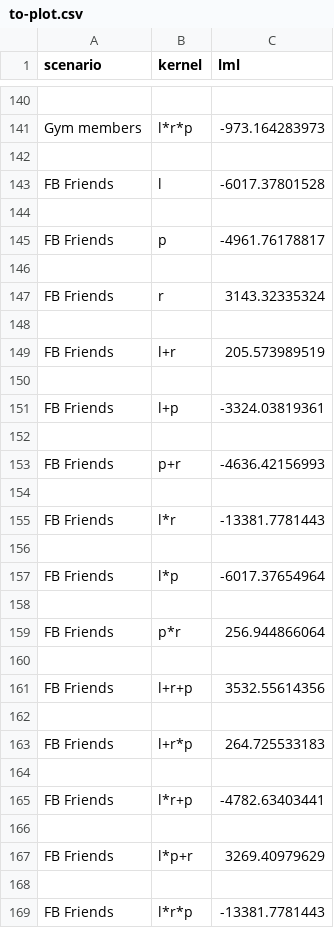
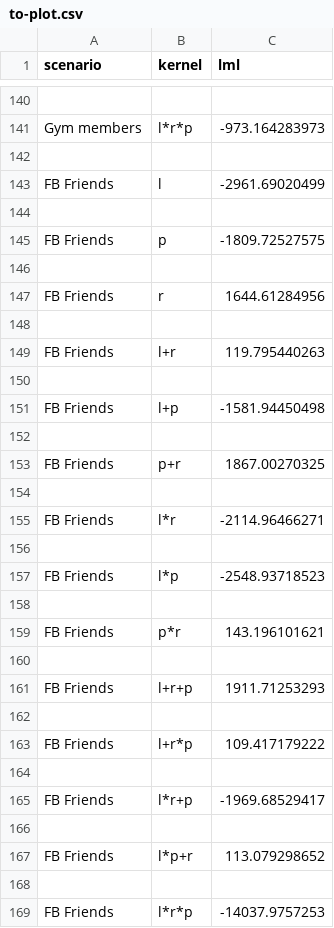
Before and after one commit to ericschulz/compforca, a CSV file: Data analysis/data/real-world/to-plot.csv, drawn as a sheet; only a part is shown, gaps mark what is left out.

```diff
--- a/Data analysis/data/real-world/to-plot.csv
+++ b/Data analysis/data/real-world/to-plot.csv
@@ -142,28 +142,28 @@ Gym members,l*r*p,-973.164283973
 
-FB Friends,l,-6017.37801528
+FB Friends,l,-2961.69020499
 
-FB Friends,p,-4961.76178817
+FB Friends,p,-1809.72527575
 
-FB Friends,r,3143.32335324
+FB Friends,r,1644.61284956
 
-FB Friends,l+r,205.573989519
+FB Friends,l+r,119.795440263
 
-FB Friends,l+p,-3324.03819361
+FB Friends,l+p,-1581.94450498
 
-FB Friends,p+r,-4636.42156993
+FB Friends,p+r,1867.00270325
 
-FB Friends,l*r,-13381.7781443
+FB Friends,l*r,-2114.96466271
 
-FB Friends,l*p,-6017.37654964
+FB Friends,l*p,-2548.93718523
 
-FB Friends,p*r,256.944866064
+FB Friends,p*r,143.196101621
 
-FB Friends,l+r+p,3532.55614356
+FB Friends,l+r+p,1911.71253293
 
-FB Friends,l+r*p,264.725533183
+FB Friends,l+r*p,109.417179222
 
-FB Friends,l*r+p,-4782.63403441
+FB Friends,l*r+p,-1969.68529417
 
-FB Friends,l*p+r,3269.40979629
+FB Friends,l*p+r,113.079298652
 
-FB Friends,l*r*p,-13381.7781443
+FB Friends,l*r*p,-14037.9757253
```
Also changed, not shown: Data analysis/data/real-world/4- for_compositional_analysis/facebook.csv, 7 other files.
